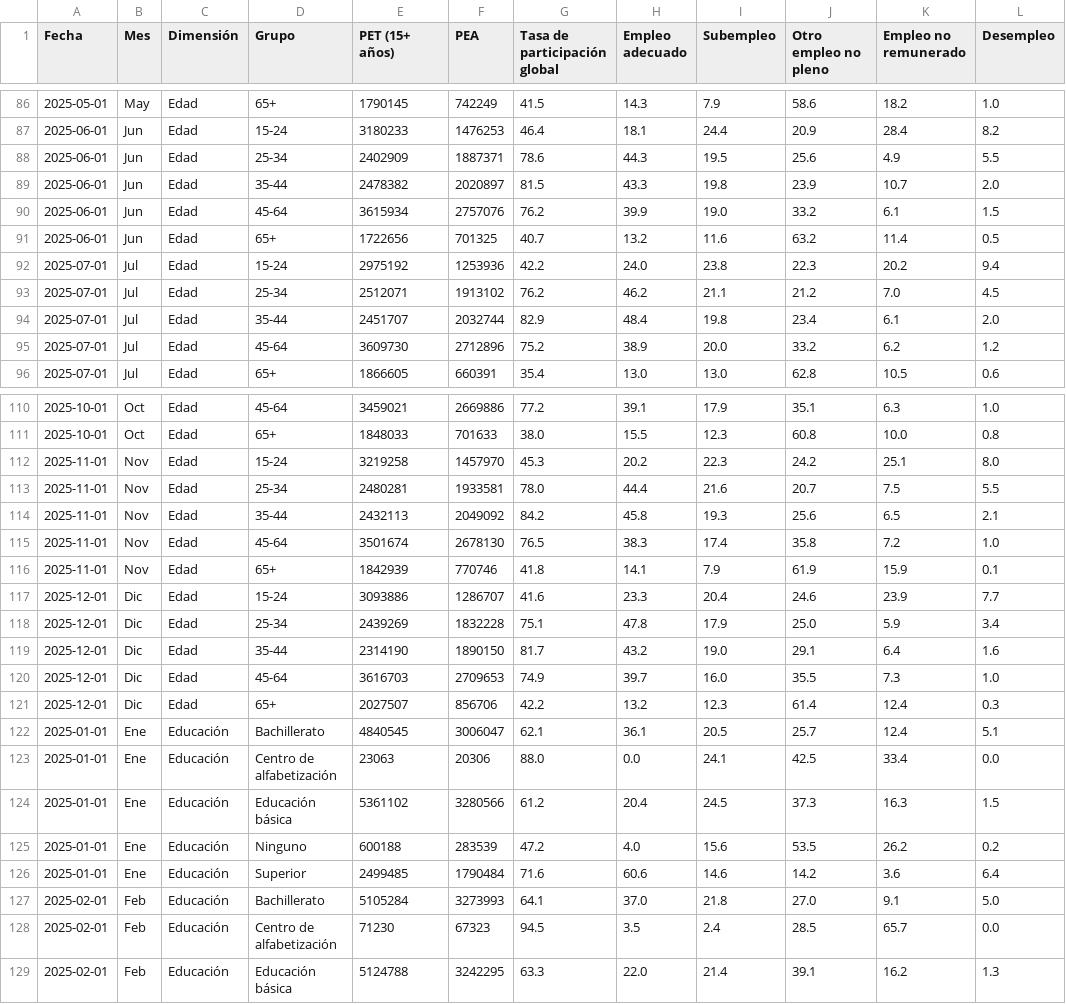
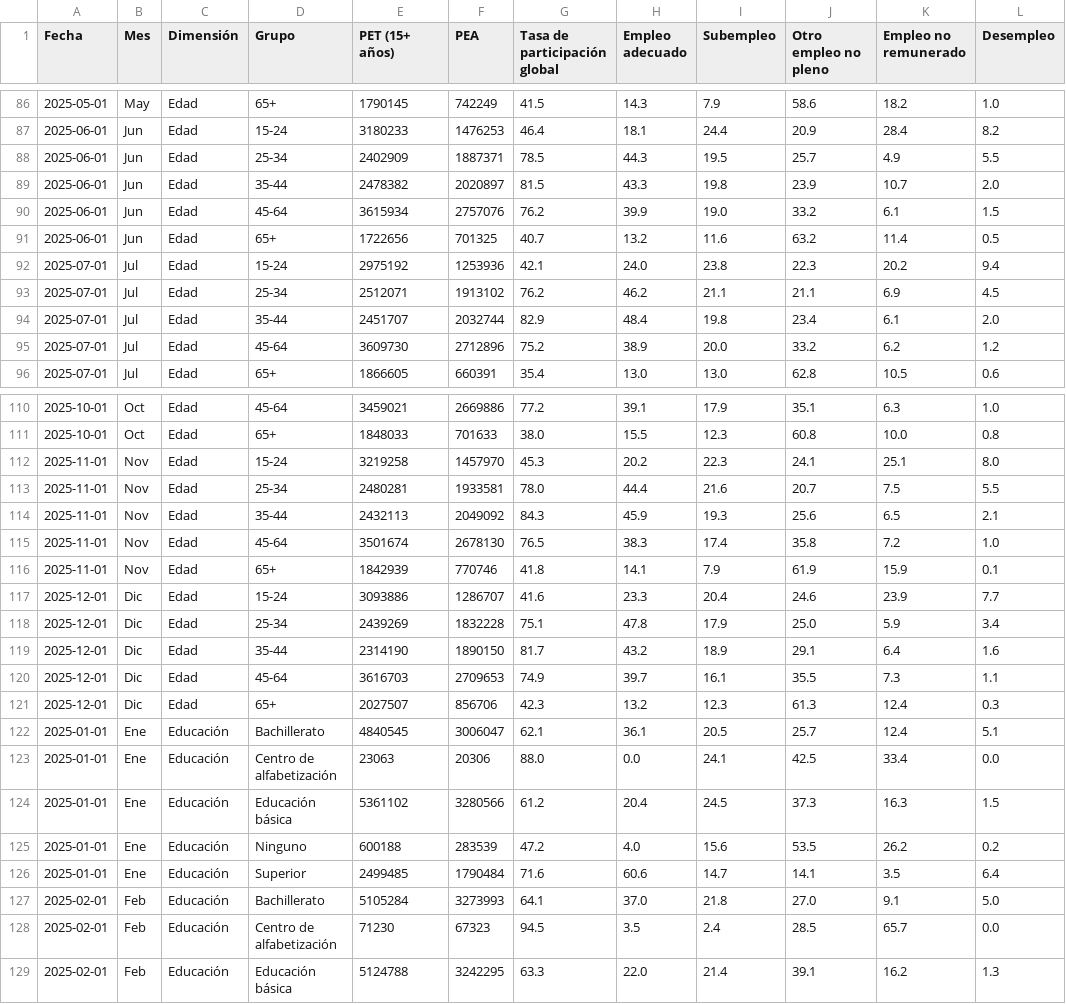
Before and after one commit to Ijloy/enemdu-observatorio, a CSV file: data/tableau/indicadores_mensuales.csv, drawn as a sheet; only a part is shown, gaps mark what is left out; the diff covers the shown part only.

```diff
--- a/data/tableau/indicadores_mensuales.csv
+++ b/data/tableau/indicadores_mensuales.csv
@@ -87,3 +87,3 @@ Fecha,Mes,Dimensión,Grupo,PET (15+ años),PEA,Tasa de participación global,Emp
 2025-06-01,Jun,Edad,15-24,3180233,1476253,46.4,18.1,24.4,20.9,28.4,8.2
-2025-06-01,Jun,Edad,25-34,2402909,1887371,78.6,44.3,19.5,25.6,4.9,5.5
+2025-06-01,Jun,Edad,25-34,2402909,1887371,78.5,44.3,19.5,25.7,4.9,5.5
 2025-06-01,Jun,Edad,35-44,2478382,2020897,81.5,43.3,19.8,23.9,10.7,2.0
@@ -91,4 +91,4 @@ Fecha,Mes,Dimensión,Grupo,PET (15+ años),PEA,Tasa de participación global,Emp
 2025-06-01,Jun,Edad,65+,1722656,701325,40.7,13.2,11.6,63.2,11.4,0.5
-2025-07-01,Jul,Edad,15-24,2975192,1253936,42.2,24.0,23.8,22.3,20.2,9.4
-2025-07-01,Jul,Edad,25-34,2512071,1913102,76.2,46.2,21.1,21.2,7.0,4.5
+2025-07-01,Jul,Edad,15-24,2975192,1253936,42.1,24.0,23.8,22.3,20.2,9.4
+2025-07-01,Jul,Edad,25-34,2512071,1913102,76.2,46.2,21.1,21.1,6.9,4.5
 2025-07-01,Jul,Edad,35-44,2451707,2032744,82.9,48.4,19.8,23.4,6.1,2.0
@@ -111,5 +111,5 @@ Fecha,Mes,Dimensión,Grupo,PET (15+ años),PEA,Tasa de participación global,Emp
 2025-10-01,Oct,Edad,65+,1848033,701633,38.0,15.5,12.3,60.8,10.0,0.8
-2025-11-01,Nov,Edad,15-24,3219258,1457970,45.3,20.2,22.3,24.2,25.1,8.0
+2025-11-01,Nov,Edad,15-24,3219258,1457970,45.3,20.2,22.3,24.1,25.1,8.0
 2025-11-01,Nov,Edad,25-34,2480281,1933581,78.0,44.4,21.6,20.7,7.5,5.5
-2025-11-01,Nov,Edad,35-44,2432113,2049092,84.2,45.8,19.3,25.6,6.5,2.1
+2025-11-01,Nov,Edad,35-44,2432113,2049092,84.3,45.9,19.3,25.6,6.5,2.1
 2025-11-01,Nov,Edad,45-64,3501674,2678130,76.5,38.3,17.4,35.8,7.2,1.0
@@ -118,5 +118,5 @@ Fecha,Mes,Dimensión,Grupo,PET (15+ años),PEA,Tasa de participación global,Emp
 2025-12-01,Dic,Edad,25-34,2439269,1832228,75.1,47.8,17.9,25.0,5.9,3.4
-2025-12-01,Dic,Edad,35-44,2314190,1890150,81.7,43.2,19.0,29.1,6.4,1.6
-2025-12-01,Dic,Edad,45-64,3616703,2709653,74.9,39.7,16.0,35.5,7.3,1.0
-2025-12-01,Dic,Edad,65+,2027507,856706,42.2,13.2,12.3,61.4,12.4,0.3
+2025-12-01,Dic,Edad,35-44,2314190,1890150,81.7,43.2,18.9,29.1,6.4,1.6
+2025-12-01,Dic,Edad,45-64,3616703,2709653,74.9,39.7,16.1,35.5,7.3,1.1
+2025-12-01,Dic,Edad,65+,2027507,856706,42.3,13.2,12.3,61.3,12.4,0.3
 2025-01-01,Ene,Educación,Bachillerato,4840545,3006047,62.1,36.1,20.5,25.7,12.4,5.1
@@ -125,3 +125,3 @@ Fecha,Mes,Dimensión,Grupo,PET (15+ años),PEA,Tasa de participación global,Emp
 2025-01-01,Ene,Educación,Ninguno,600188,283539,47.2,4.0,15.6,53.5,26.2,0.2
-2025-01-01,Ene,Educación,Superior,2499485,1790484,71.6,60.6,14.6,14.2,3.6,6.4
+2025-01-01,Ene,Educación,Superior,2499485,1790484,71.6,60.6,14.7,14.1,3.5,6.4
 2025-02-01,Feb,Educación,Bachillerato,5105284,3273993,64.1,37.0,21.8,27.0,9.1,5.0
```
Also changed, not shown: 45 edited cells elsewhere in this file, data/tableau/ciudades_trimestral.csv, data/tableau/validacion_inec.csv, 7 other files.
